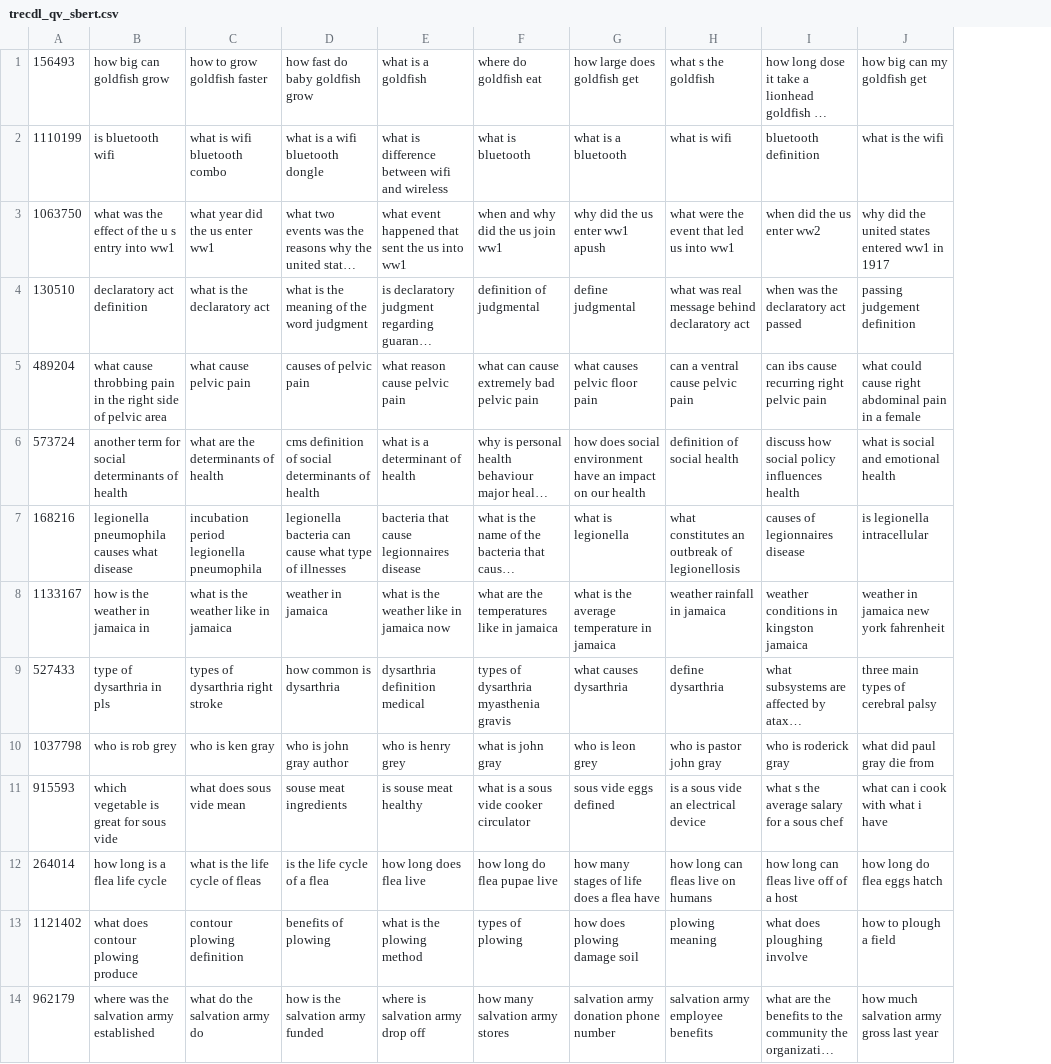
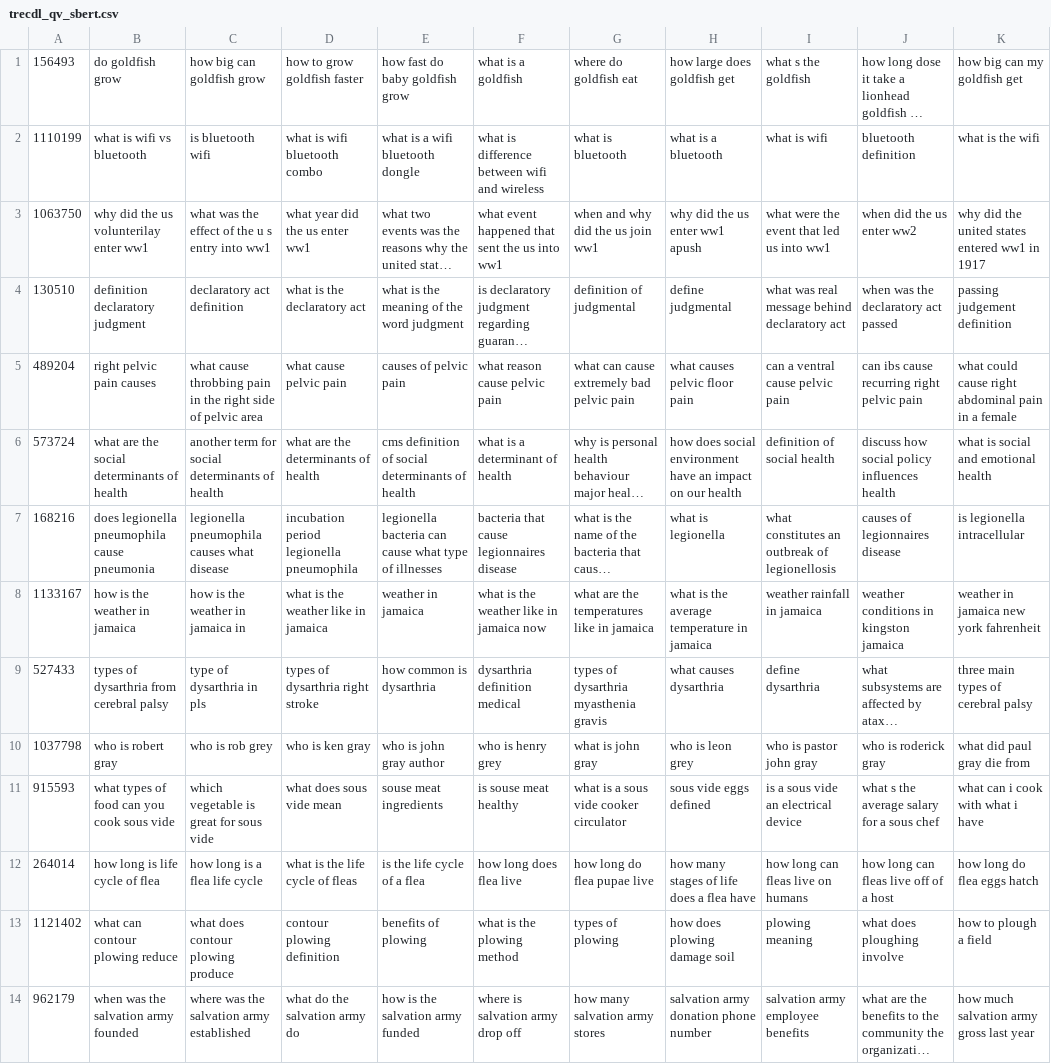
Before and after one commit to DanielTian97/KNN-QPP, a CSV file: variants/trecdl_qv_sbert.csv, drawn as a sheet; only a part is shown; long unchanged cells end in …; the diff names each change by its address in the sheet, - before the commit and + after, or states it on an @@ line.

Commit message:
change sbert file to fit it into the parsing method

```diff
--- a/variants/trecdl_qv_sbert.csv
+++ b/variants/trecdl_qv_sbert.csv
+column B, rows 1-14: do goldfish grow | what is wifi vs bluetooth | why did the us volunterilay enter ww1 | definition declaratory judgment | right pelvic pain causes | what are the social determinants of health | does legionella pneumophila cause pneumonia | how is the weather in jamaica | types of dysarthria from cerebral palsy | who is robert gray | what types of food can you cook sous vide | how long is life cycle of flea | what can contour plowing reduce | when was the salvation army founded
```
Also changed, not shown: 1 other file.
